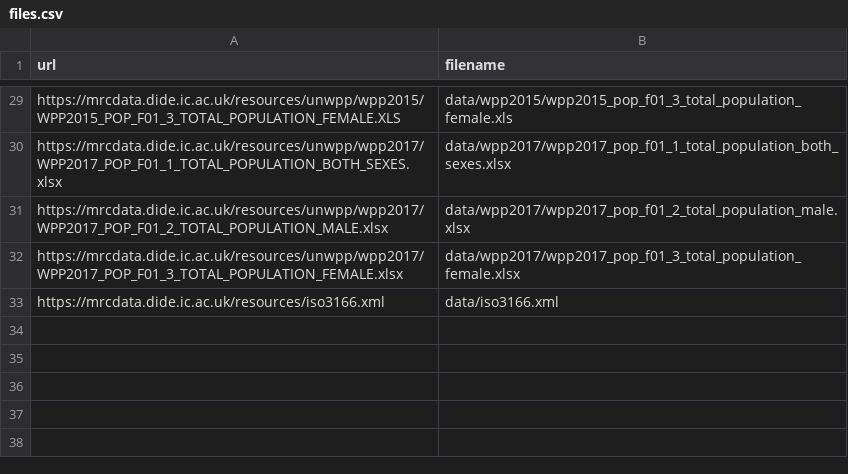
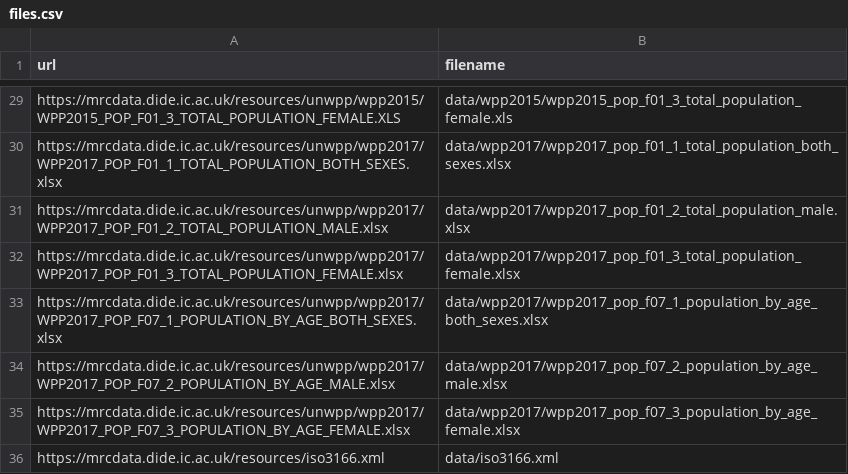
Before and after one commit to vimc/montagu-demography, a CSV file: meta/files.csv, drawn as a sheet; only a part is shown, gaps mark what is left out; the diff names each change by its address in the sheet, - before the commit and + after, or states it on an @@ line.

```diff
--- a/meta/files.csv
+++ b/meta/files.csv
+row 33: https://mrcdata.dide.ic.ac.uk/resources/unwpp/wpp2017/WPP2017_POP_F07_1_POPULATION_BY_AGE_BOTH_SEXES.xlsx | data/wpp2017/wpp2017_pop_f07_1_population_by_age_both_sexes.xlsx
+row 34: https://mrcdata.dide.ic.ac.uk/resources/unwpp/wpp2017/WPP2017_POP_F07_2_POPULATION_BY_AGE_MALE.xlsx | data/wpp2017/wpp2017_pop_f07_2_population_by_age_male.xlsx
+row 35: https://mrcdata.dide.ic.ac.uk/resources/unwpp/wpp2017/WPP2017_POP_F07_3_POPULATION_BY_AGE_FEMALE.xlsx | data/wpp2017/wpp2017_pop_f07_3_population_by_age_female.xlsx
```
Also changed, not shown: meta/demographic_statistic_type.csv, meta/process.csv, 2 other files.
